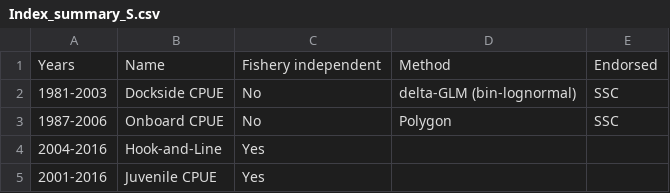
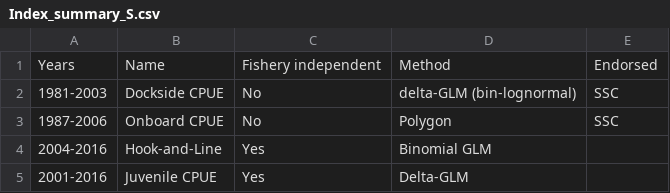
Before and after one commit to iantaylor-NOAA/YTRK_doc, a CSV file: txt_files/Index_summary_S.csv, drawn as a sheet.

```diff
--- a/txt_files/Index_summary_S.csv
+++ b/txt_files/Index_summary_S.csv
@@ -3,3 +3,3 @@ Years,Name,Fishery independent,Method,Endorsed
 1987-2006,Onboard CPUE,No,Polygon,SSC
-2004-2016,Hook-and-Line,Yes,,
-2001-2016,Juvenile CPUE,Yes,,
+2004-2016,Hook-and-Line,Yes,Binomial GLM,
+2001-2016,Juvenile CPUE,Yes,Delta-GLM,
```
Also changed, not shown: txt_files/Index_summary.csv, txt_files/Southern.CPUe.csv, 4 other files.
